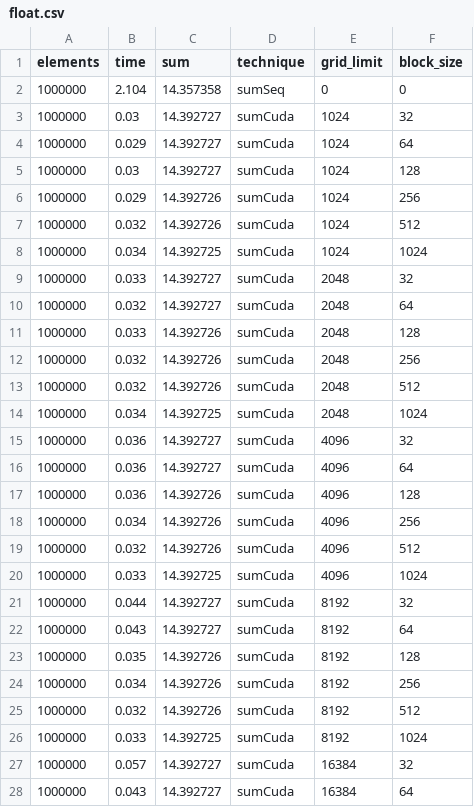
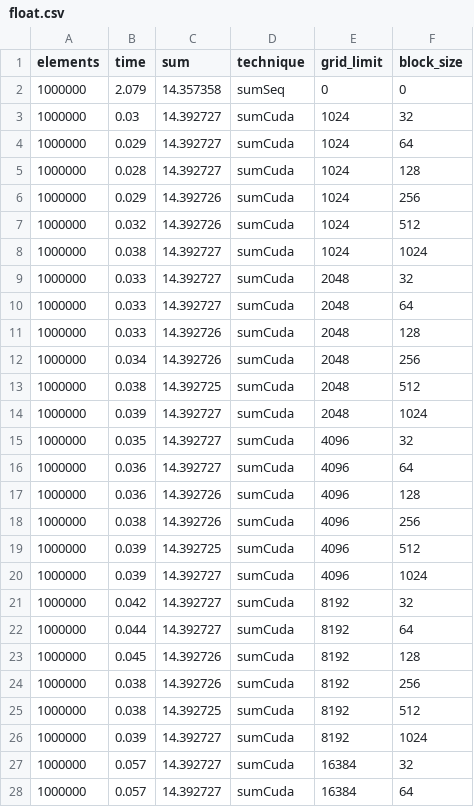
Before and after one commit to puzzlef/vector-sum-cuda, a CSV file: out/float.csv, drawn as a sheet; only a part is shown; the diff covers the shown part only.

Commit message:
:skunk: w/ float out

```diff
--- a/out/float.csv
+++ b/out/float.csv
@@ -1,28 +1,28 @@
 elements,time,sum,technique,grid_limit,block_size
-"1000000","2.104","14.357358","sumSeq","0","0"
+"1000000","2.079","14.357358","sumSeq","0","0"
 "1000000","0.03","14.392727","sumCuda","1024","32"
 "1000000","0.029","14.392727","sumCuda","1024","64"
-"1000000","0.03","14.392727","sumCuda","1024","128"
+"1000000","0.028","14.392727","sumCuda","1024","128"
 "1000000","0.029","14.392726","sumCuda","1024","256"
 "1000000","0.032","14.392726","sumCuda","1024","512"
-"1000000","0.034","14.392725","sumCuda","1024","1024"
+"1000000","0.038","14.392727","sumCuda","1024","1024"
 "1000000","0.033","14.392727","sumCuda","2048","32"
-"1000000","0.032","14.392727","sumCuda","2048","64"
+"1000000","0.033","14.392727","sumCuda","2048","64"
 "1000000","0.033","14.392726","sumCuda","2048","128"
-"1000000","0.032","14.392726","sumCuda","2048","256"
-"1000000","0.032","14.392726","sumCuda","2048","512"
-"1000000","0.034","14.392725","sumCuda","2048","1024"
-"1000000","0.036","14.392727","sumCuda","4096","32"
+"1000000","0.034","14.392726","sumCuda","2048","256"
+"1000000","0.038","14.392725","sumCuda","2048","512"
+"1000000","0.039","14.392727","sumCuda","2048","1024"
+"1000000","0.035","14.392727","sumCuda","4096","32"
 "1000000","0.036","14.392727","sumCuda","4096","64"
 "1000000","0.036","14.392726","sumCuda","4096","128"
-"1000000","0.034","14.392726","sumCuda","4096","256"
-"1000000","0.032","14.392726","sumCuda","4096","512"
-"1000000","0.033","14.392725","sumCuda","4096","1024"
-"1000000","0.044","14.392727","sumCuda","8192","32"
-"1000000","0.043","14.392727","sumCuda","8192","64"
-"1000000","0.035","14.392726","sumCuda","8192","128"
-"1000000","0.034","14.392726","sumCuda","8192","256"
-"1000000","0.032","14.392726","sumCuda","8192","512"
-"1000000","0.033","14.392725","sumCuda","8192","1024"
+"1000000","0.038","14.392726","sumCuda","4096","256"
+"1000000","0.039","14.392725","sumCuda","4096","512"
+"1000000","0.039","14.392727","sumCuda","4096","1024"
+"1000000","0.042","14.392727","sumCuda","8192","32"
+"1000000","0.044","14.392727","sumCuda","8192","64"
+"1000000","0.045","14.392726","sumCuda","8192","128"
+"1000000","0.038","14.392726","sumCuda","8192","256"
+"1000000","0.038","14.392725","sumCuda","8192","512"
+"1000000","0.039","14.392727","sumCuda","8192","1024"
 "1000000","0.057","14.392727","sumCuda","16384","32"
-"1000000","0.043","14.392727","sumCuda","16384","64"
+"1000000","0.057","14.392727","sumCuda","16384","64"
```
Also changed, not shown: 106 edited cells elsewhere in this file, 1 other file.
